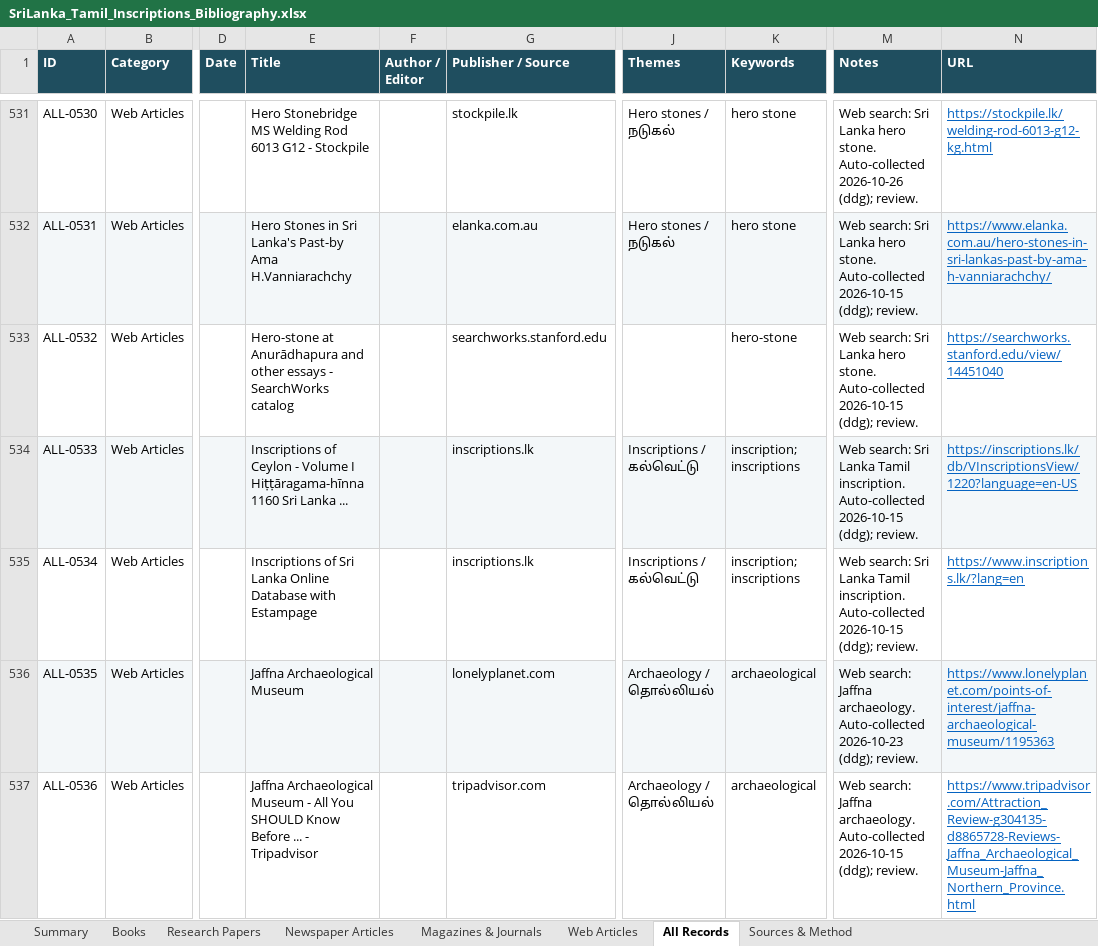
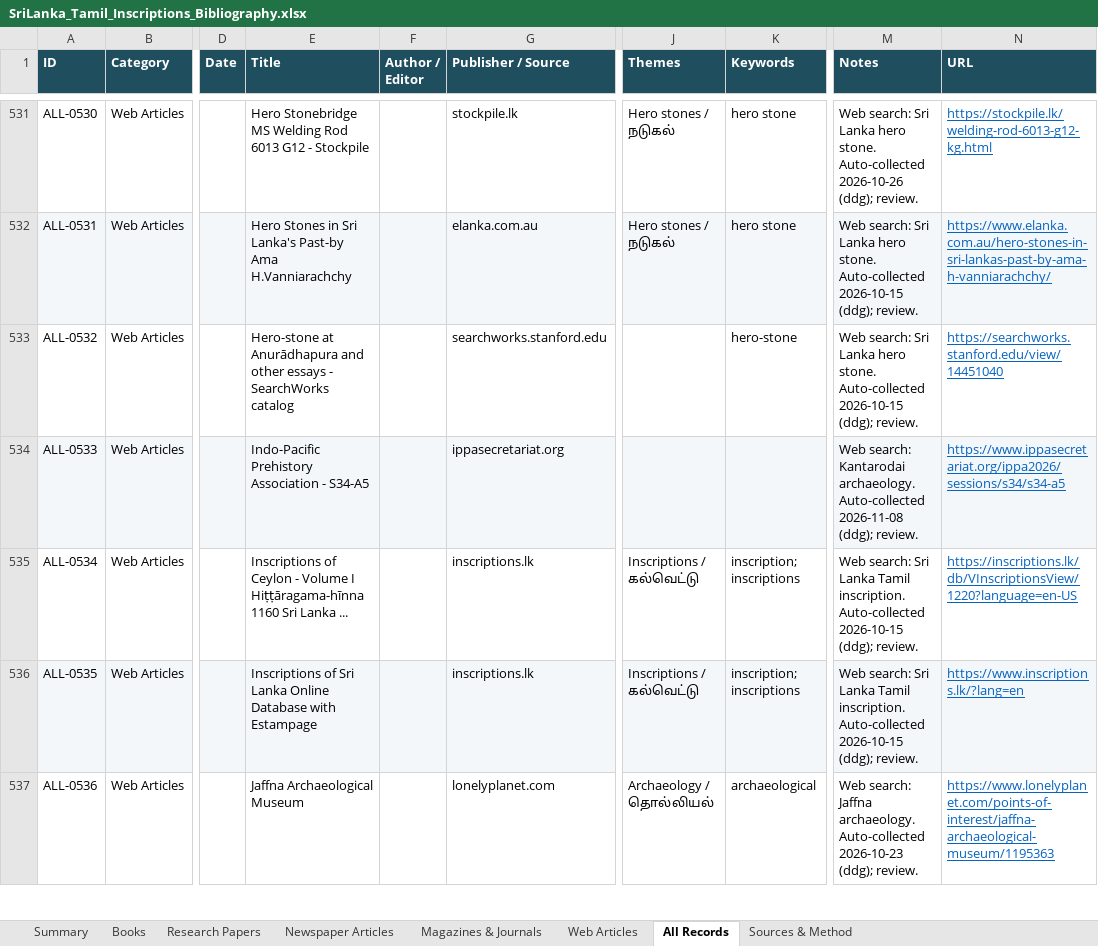
Before and after one commit to Udhayan26/srilanka-tamil-inscriptions-bibliography, an Excel workbook: output/SriLanka_Tamil_Inscriptions_Bibliography.xlsx, sheet All Records, drawn as a sheet; only a part is shown, gaps mark what is left out; values as stored, in another font and other column widths than the file's, no borders; the diff covers the shown part only; the diff names each change by its address in the sheet, - before the commit and + after, or states it on an @@ line.

```diff
--- a/output/SriLanka_Tamil_Inscriptions_Bibliography.xlsx (sheet All Records)
+++ b/output/SriLanka_Tamil_Inscriptions_Bibliography.xlsx (sheet All Records)
-E534 (Title): Inscriptions of Ceylon - Volume I Hiṭṭāragama-hīnna 1160 Sri Lanka ...
+E534 (Title): Indo-Pacific Prehistory Association - S34-A5
-G534 (Publisher / Source): inscriptions.lk
+G534 (Publisher / Source): ippasecretariat.org
-J534 (Themes): Inscriptions / கல்வெட்டு
+J534 (Themes): (empty)
-K534 (Keywords): inscription; inscriptions
+K534 (Keywords): (empty)
-M534 (Notes): Web search: Sri Lanka Tamil inscription. Auto-collected 2026-10-15 (ddg); review.
+M534 (Notes): Web search: Kantarodai archaeology. Auto-collected 2026-11-08 (ddg); review.
-N534 (URL): https://inscriptions.lk/db/VInscriptionsView/1220?language=en-US
+N534 (URL): https://www.ippasecretariat.org/ippa2026/sessions/s34/s34-a5
-E535 (Title): Inscriptions of Sri Lanka Online Database with Estampage
+E535 (Title): Inscriptions of Ceylon - Volume I Hiṭṭāragama-hīnna 1160 Sri Lanka ...
-N535 (URL): https://www.inscriptions.lk/?lang=en
+N535 (URL): https://inscriptions.lk/db/VInscriptionsView/1220?language=en-US
-E536 (Title): Jaffna Archaeological Museum
+E536 (Title): Inscriptions of Sri Lanka Online Database with Estampage
-G536 (Publisher / Source): lonelyplanet.com
+G536 (Publisher / Source): inscriptions.lk
-J536 (Themes): Archaeology / தொல்லியல்
+J536 (Themes): Inscriptions / கல்வெட்டு
-K536 (Keywords): archaeological
+K536 (Keywords): inscription; inscriptions
-M536 (Notes): Web search: Jaffna archaeology. Auto-collected 2026-10-23 (ddg); review.
+M536 (Notes): Web search: Sri Lanka Tamil inscription. Auto-collected 2026-10-15 (ddg); review.
-N536 (URL): https://www.lonelyplanet.com/points-of-interest/jaffna-archaeological-museum/1195363
+N536 (URL): https://www.inscriptions.lk/?lang=en
-E537 (Title): …Archaeological Museum - All You SHOULD Know Before ... - Tripadvisor
+E537 (Title): …Archaeological Museum
-G537 (Publisher / Source): tripadvisor.com
+G537 (Publisher / Source): lonelyplanet.com
-M537 (Notes): …archaeology. Auto-collected 2026-10-15 (ddg); review.
+M537 (Notes): …archaeology. Auto-collected 2026-10-23 (ddg); review.
-N537 (URL): https://www.tripadvisor.com/Attraction_Review-g304135-d8865728-Reviews-Jaffna_Archaeological_Museum-Jaffna_Northern_Province.html
+N537 (URL): https://www.lonelyplanet.com/points-of-interest/jaffna-archaeological-museum/1195363
```
Also changed, not shown: 2 added rows, 1 removed row, 318 edited cells and cell formats elsewhere in this sheet, sheet Web Articles, sheet Summary, 3 other files.
